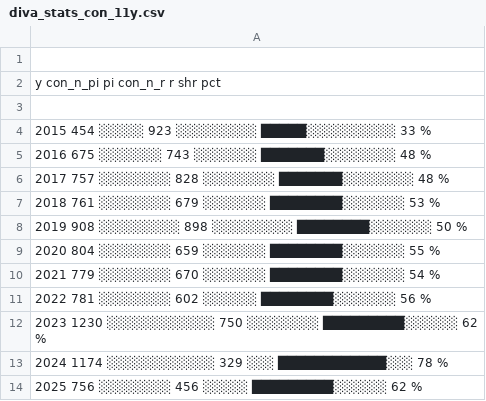
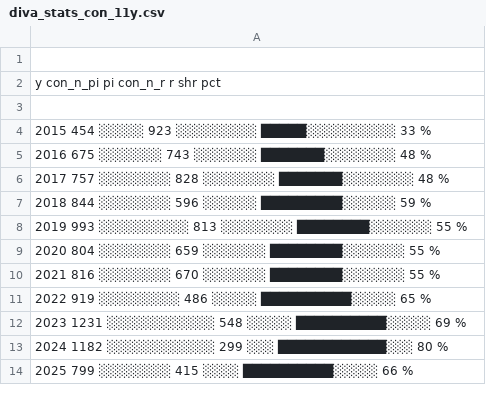
Before and after one commit to KTH-Library/KTH-Library.github.io, a CSV file: demo-12/diva_stats_con_11y.csv, drawn as a sheet.

Commit message:
update demo-12 slides

```diff
--- a/demo-12/diva_stats_con_11y.csv
+++ b/demo-12/diva_stats_con_11y.csv
@@ -6,9 +6,9 @@
    2017        757   ░░░░░░░░              828   ░░░░░░░░          ███████░░░░░░░░    48 %
-   2018        761   ░░░░░░░░              679   ░░░░░░░           ████████░░░░░░░    53 %
-   2019        908   ░░░░░░░░░             898   ░░░░░░░░░         ████████░░░░░░░    50 %
+   2018        844   ░░░░░░░░              596   ░░░░░░            █████████░░░░░░    59 %
+   2019        993   ░░░░░░░░░░            813   ░░░░░░░░          ████████░░░░░░░    55 %
    2020        804   ░░░░░░░░              659   ░░░░░░░           ████████░░░░░░░    55 %
-   2021        779   ░░░░░░░░              670   ░░░░░░░           ████████░░░░░░░    54 %
-   2022        781   ░░░░░░░░              602   ░░░░░░            ████████░░░░░░░    56 %
-   2023       1230   ░░░░░░░░░░░░          750   ░░░░░░░░          █████████░░░░░░    62 %
-   2024       1174   ░░░░░░░░░░░░          329   ░░░               ████████████░░░    78 %
-   2025        756   ░░░░░░░░              456   ░░░░░             █████████░░░░░░    62 %
+   2021        816   ░░░░░░░░              670   ░░░░░░░           ████████░░░░░░░    55 %
+   2022        919   ░░░░░░░░░             486   ░░░░░             ██████████░░░░░    65 %
+   2023       1231   ░░░░░░░░░░░░          548   ░░░░░             ██████████░░░░░    69 %
+   2024       1182   ░░░░░░░░░░░░          299   ░░░               ████████████░░░    80 %
+   2025        799   ░░░░░░░░              415   ░░░░              ██████████░░░░░    66 %
```
Also changed, not shown: demo-12/diva_stats_art.csv, demo-12/diva_stats_art_11y.csv, 4 other files.
